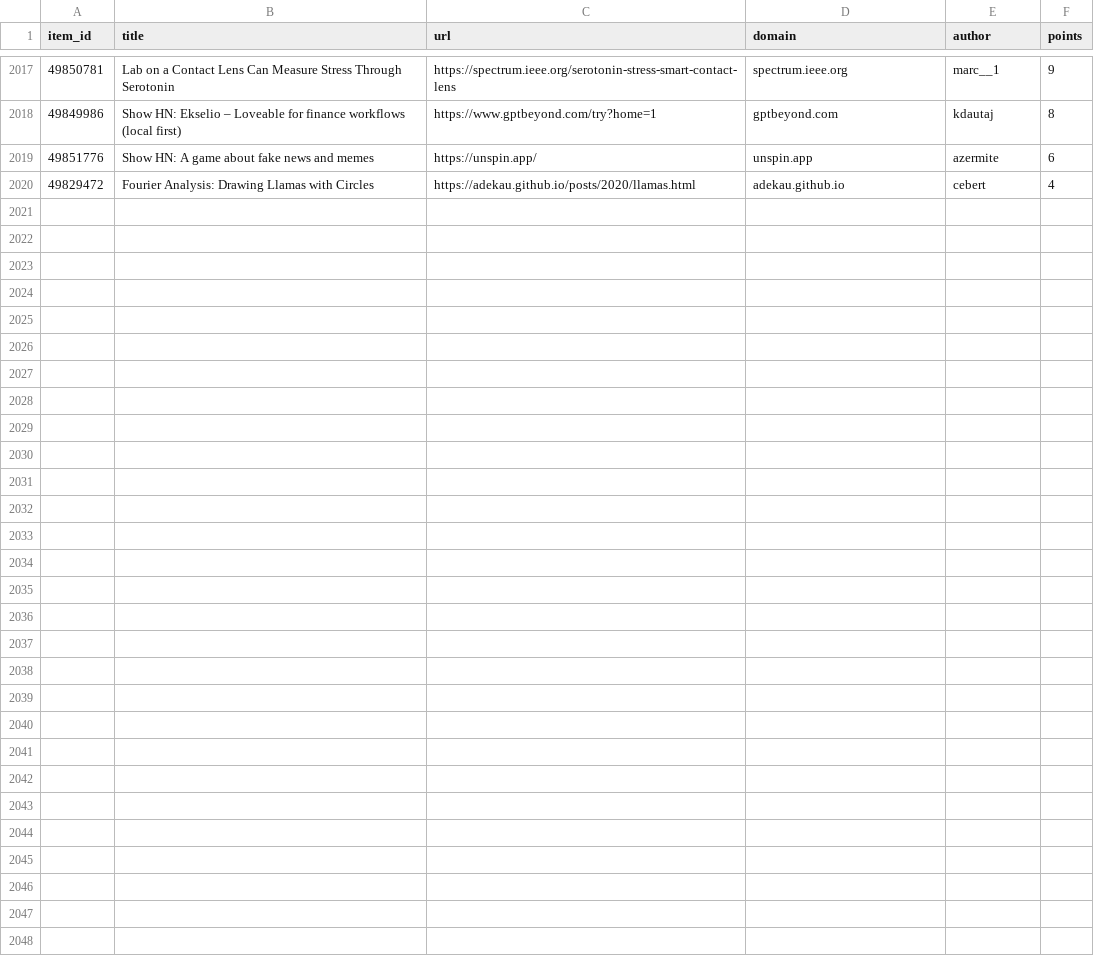
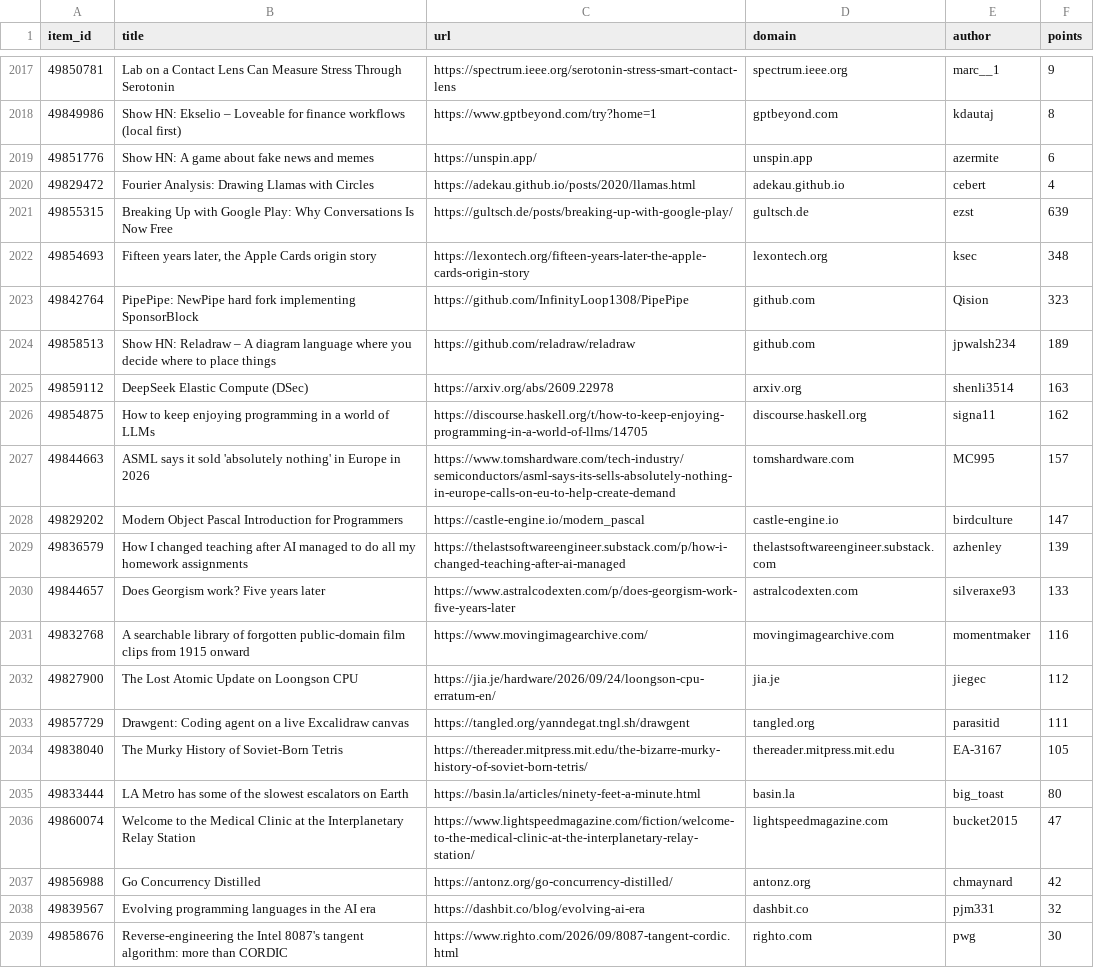
Before and after one commit to farajzada/cronos, a CSV file: data/hackernews.csv, drawn as a sheet; only a part is shown, gaps mark what is left out; the diff covers the shown part only; the diff names each change by its address in the sheet, - before the commit and + after, or states it on an @@ line.

```diff
--- a/data/hackernews.csv
+++ b/data/hackernews.csv
+row 2021: 49855315 | Breaking Up with Google Play: Why Conversations Is Now Free | https://gultsch.de/posts/breaking-up-with-google-play/ | gultsch.de | ezst | 639
+row 2022: 49854693 | Fifteen years later, the Apple Cards origin story | https://lexontech.org/fifteen-years-later-the-apple-cards-origin-story | lexontech.org | ksec | 348
+row 2023: 49842764 | PipePipe: NewPipe hard fork implementing SponsorBlock | https://github.com/InfinityLoop1308/PipePipe | github.com | Qision | 323
+row 2024: 49858513 | Show HN: Reladraw – A diagram language where you decide where to place things | https://github.com/reladraw/reladraw | github.com | jpwalsh234 | 189
+row 2025: 49859112 | DeepSeek Elastic Compute (DSec) | https://arxiv.org/abs/2609.22978 | arxiv.org | shenli3514 | 163
+row 2026: 49854875 | How to keep enjoying programming in a world of LLMs | https://discourse.haskell.org/t/how-to-keep-enjoying-programming-in-a-world-of-llms/14705 | discourse.haskell.org | signa11 | 162
+row 2027: 49844663 | ASML says it sold 'absolutely nothing' in Europe in 2026 | https://www.tomshardware.com/tech-industry/semiconductors/asml-says-its-sells-absolutely-nothing-in-europe-calls-on-eu-to-help-create-demand | tomshardware.com | MC995 | 157
+row 2028: 49829202 | Modern Object Pascal Introduction for Programmers | https://castle-engine.io/modern_pascal | castle-engine.io | birdculture | 147
+row 2029: 49836579 | How I changed teaching after AI managed to do all my homework assignments | https://thelastsoftwareengineer.substack.com/p/how-i-changed-teaching-after-ai-managed | thelastsoftwareengineer.substack.com | azhenley | 139
+row 2030: 49844657 | Does Georgism work? Five years later | https://www.astralcodexten.com/p/does-georgism-work-five-years-later | astralcodexten.com | silveraxe93 | 133
+row 2031: 49832768 | A searchable library of forgotten public-domain film clips from 1915 onward | https://www.movingimagearchive.com/ | movingimagearchive.com | momentmaker | 116
+row 2032: 49827900 | The Lost Atomic Update on Loongson CPU | https://jia.je/hardware/2026/09/24/loongson-cpu-erratum-en/ | jia.je | jiegec | 112
+row 2033: 49857729 | Drawgent: Coding agent on a live Excalidraw canvas | https://tangled.org/yanndegat.tngl.sh/drawgent | tangled.org | parasitid | 111
+row 2034: 49838040 | The Murky History of Soviet-Born Tetris | https://thereader.mitpress.mit.edu/the-bizarre-murky-history-of-soviet-born-tetris/ | thereader.mitpress.mit.edu | EA-3167 | 105
+row 2035: 49833444 | LA Metro has some of the slowest escalators on Earth | https://basin.la/articles/ninety-feet-a-minute.html | basin.la | big_toast | 80
+row 2036: 49860074 | Welcome to the Medical Clinic at the Interplanetary Relay Station | https://www.lightspeedmagazine.com/fiction/welcome-to-the-medical-clinic-at-the-interplanetary-relay-station/ | lightspeedmagazine.com | bucket2015 | 47
+row 2037: 49856988 | Go Concurrency Distilled | https://antonz.org/go-concurrency-distilled/ | antonz.org | chmaynard | 42
+row 2038: 49839567 | Evolving programming languages in the AI era | https://dashbit.co/blog/evolving-ai-era | dashbit.co | pjm331 | 32
+row 2039: 49858676 | Reverse-engineering the Intel 8087's tangent algorithm: more than CORDIC | https://www.righto.com/2026/09/8087-tangent-cordic.html | righto.com | pwg | 30
```
Also changed, not shown: 11 added rows elsewhere in this file, 2 other files.
